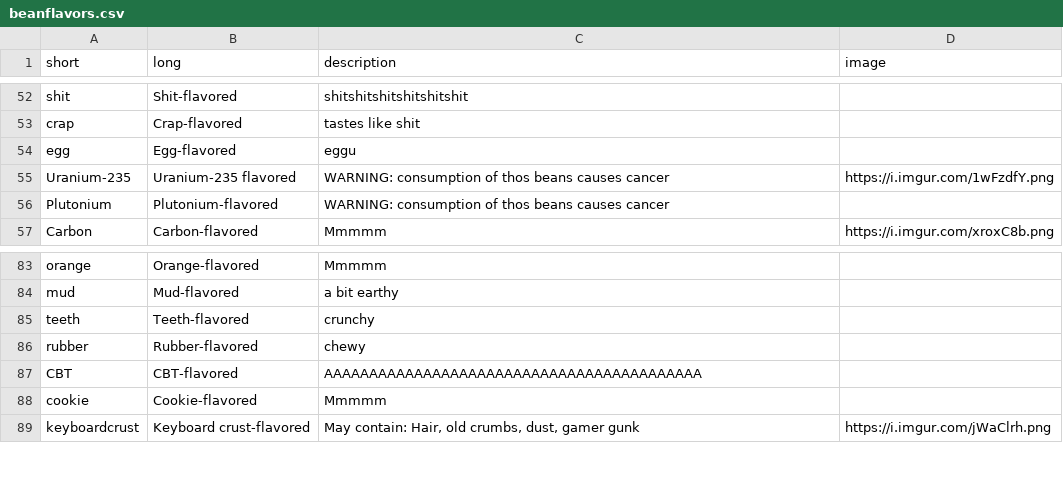
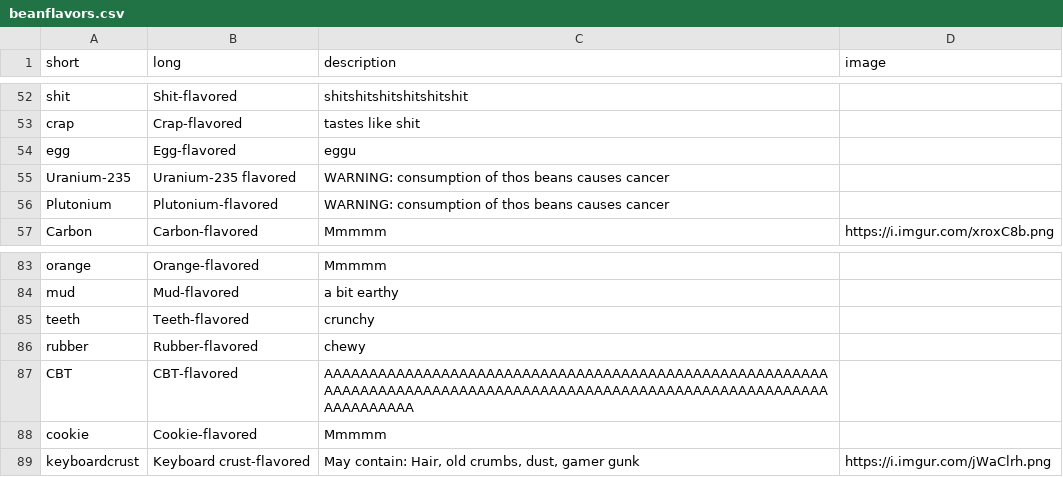
Before and after one commit to MrFastZombie/BeanBotJS, a CSV file: beanflavors.csv, drawn as a sheet; only a part is shown, gaps mark what is left out; the diff covers the shown part only; the diff names each change by its address in the sheet, - before the commit and + after, or states it on an @@ line.

```diff
--- a/beanflavors.csv
+++ b/beanflavors.csv
-D55 (image): https://i.imgur.com/1wFzdfY.png
+D55 (image): (empty)
-C87 (description): AAAAAAAAAAAAAAAAAAAAAAAAAAAAAAAAAAAAAAAAAA
+C87 (description): AAAAAAAAAAAAAAAAAAAAAAAAAAAAAAAAAAAAAAAAAAAAAAAAAAAAAAAAAAAAAAAAAAAAAAAAAAAAAAAAAAAAAAAAAAAAAAAAAAAAAAAAAAAAAAAAAAAAAAAAAA
```
Also changed, not shown: 8 edited cells elsewhere in this file.
